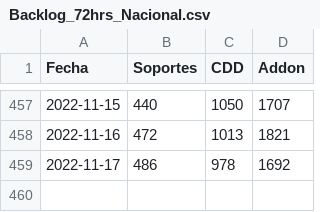
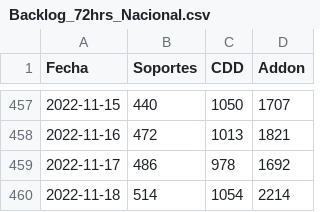
Before and after one commit to tpmineriadatos/tpmineriadatos.github.io, a CSV file: MineriaDD/fuentes/Backlog_72hrs_Nacional.csv, drawn as a sheet; only a part is shown, gaps mark what is left out; the diff names each change by its address in the sheet, - before the commit and + after, or states it on an @@ line.

```diff
--- a/MineriaDD/fuentes/Backlog_72hrs_Nacional.csv
+++ b/MineriaDD/fuentes/Backlog_72hrs_Nacional.csv
+row 460: 2022-11-18 | 514 | 1054 | 2214
```
Also changed, not shown: MineriaDD/fuentes/Backlog_72hs_Direcciones.csv, MineriaDD/fuentes/Backlog_Direcciones.csv, 7 other files.
